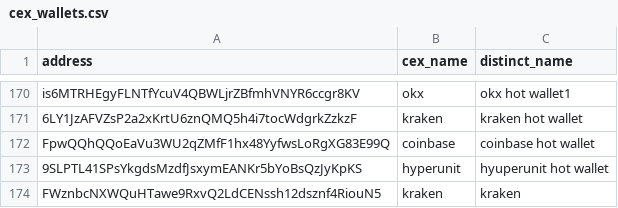
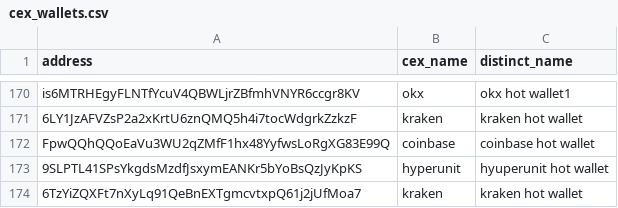
Before and after one commit to prasanna-ML-expert/jayind, a CSV file: cex_wallets.csv, drawn as a sheet; only a part is shown, gaps mark what is left out; removed rows and columns are numbered as before the commit, all else as after; the diff names each change by its address in the sheet, - before the commit and + after, or states it on an @@ line.

Commit message:
Update cex_wallets.csv

```diff
--- a/cex_wallets.csv
+++ b/cex_wallets.csv
-row 174: FWznbcNXWQuHTawe9RxvQ2LdCENssh12dsznf4RiouN5 | kraken | kraken
+row 174: 6TzYiZQXFt7nXyLq91QeBnEXTgmcvtxpQ61j2jUfMoa7 | kraken | kraken hot wallet
```
